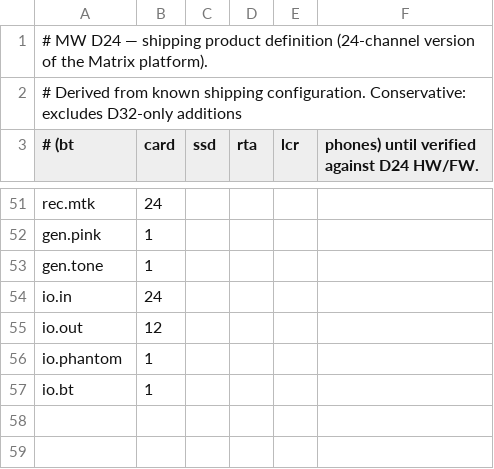
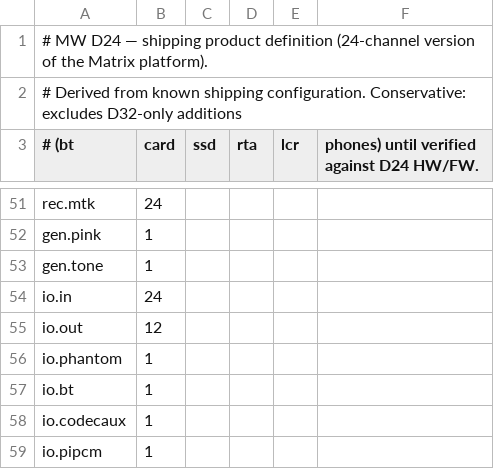
Before and after one commit to invirco/dsp, a CSV file: MW/D24/DEFS/d24.csv, drawn as a sheet; only a part is shown, gaps mark what is left out; the diff names each change by its address in the sheet, - before the commit and + after, or states it on an @@ line.

```diff
--- a/MW/D24/DEFS/d24.csv
+++ b/MW/D24/DEFS/d24.csv
+row 58: io.codecaux | 1
+row 59: io.pipcm | 1
```
Also changed, not shown: MW/D24/MX/d24-mx-master.csv, MW/D32/DEFS/d32.csv, 13 other files.
